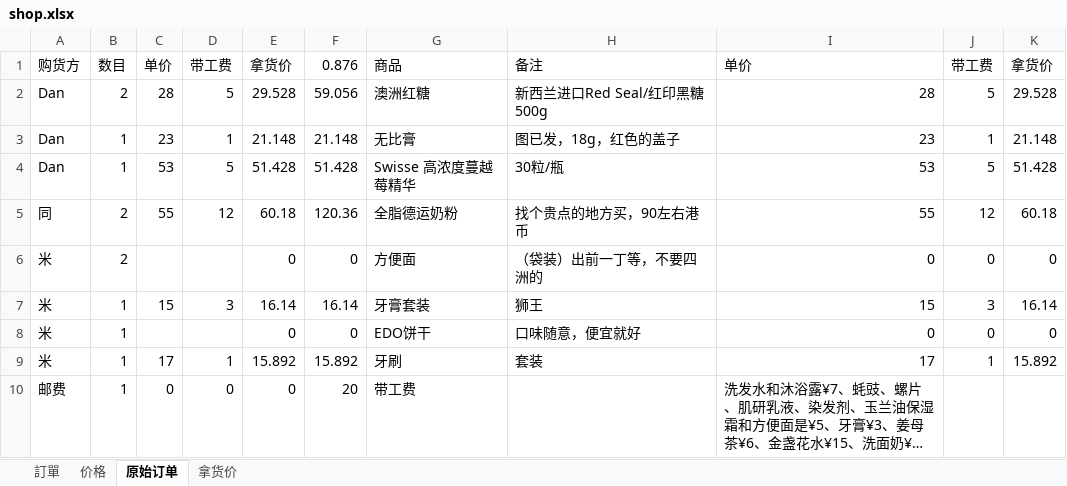
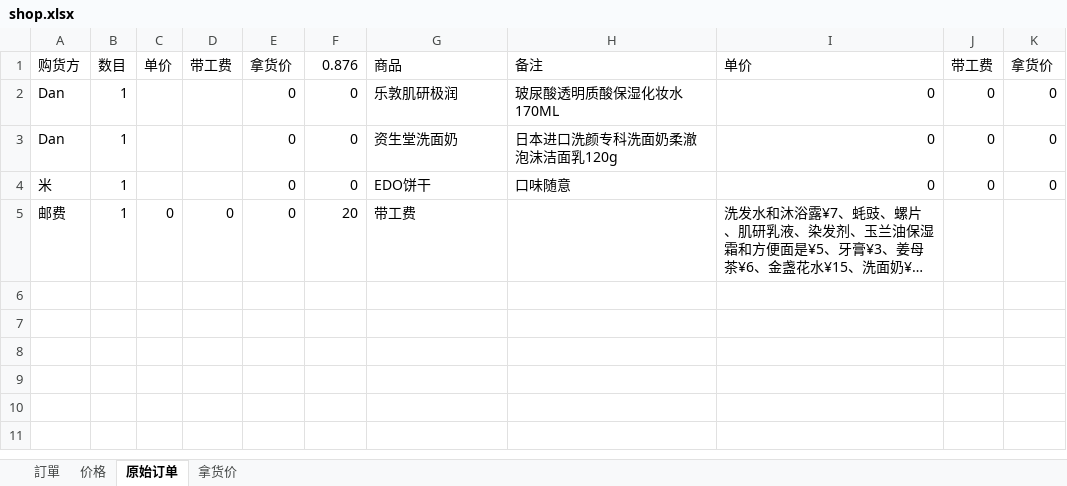
Before and after one commit to lightjl/gh, an Excel workbook: shop.xlsx, sheet 原始订单, drawn as a sheet; long unchanged cells end in …; values as stored, in another font and other column widths than the file's, no borders; removed rows and columns are numbered as before the commit, all else as after; the diff names each change by its address in the sheet, - before the commit and + after, or states it on an @@ line.

```diff
--- a/shop.xlsx (sheet 原始订单)
+++ b/shop.xlsx (sheet 原始订单)
-row 2: Dan | 2 | 28 | 5 | 29.528 | 59.056 | 澳洲红糖 | 新西兰进口Red Seal/红印黑糖500g | 28 | 5 | 29.528
-row 3: Dan | 1 | 23 | 1 | 21.148 | 21.148 | 无比膏 | 图已发，18g，红色的盖子 | 23 | 1 | 21.148
-row 4: Dan | 1 | 53 | 5 | 51.428 | 51.428 | Swisse 高浓度蔓越莓精华 | 30粒/瓶 | 53 | 5 | 51.428
-row 5: 同 | 2 | 55 | 12 | 60.18 | 120.36 | 全脂德运奶粉 | 找个贵点的地方买，90左右港币 | 55 | 12 | 60.18
+row 2: Dan | 1 |  |  | 0 | 0 | 乐敦肌研极润 | 玻尿酸透明质酸保湿化妆水170ML | 0 | 0 | 0
-A3: 米
+A3: Dan
-B3: 2
+B3: 1
-G3: 方便面
+G3: 资生堂洗面奶
-H3: （袋装）出前一丁等，不要四洲的
+H3: 日本进口洗颜专科洗面奶柔澈泡沫洁面乳120g
-row 7: 米 | 1 | 15 | 3 | 16.14 | 16.14 | 牙膏套装 | 狮王 | 15 | 3 | 16.14
-H4: 口味随意，便宜就好
+H4: 口味随意
-row 9: 米 | 1 | 17 | 1 | 15.892 | 15.892 | 牙刷 | 套装 | 17 | 1 | 15.892
```
Also changed, not shown: sheet 价格, sheet 訂單, formulas that keep their value, 1 other file.
